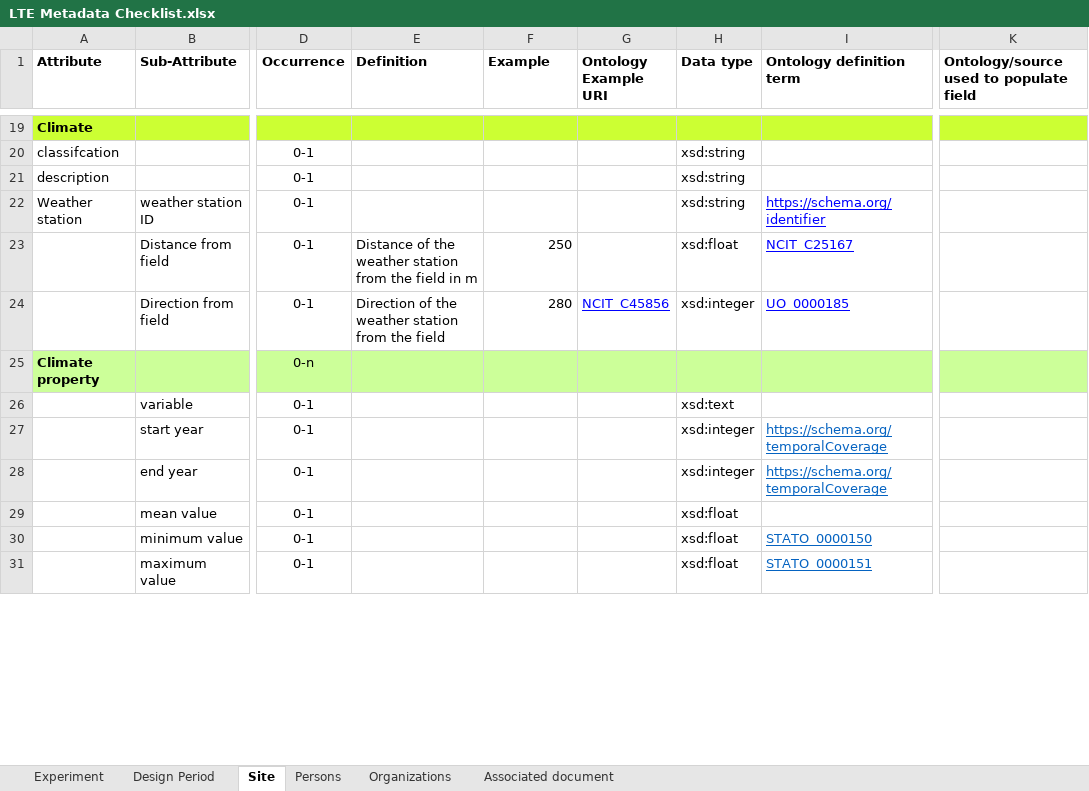
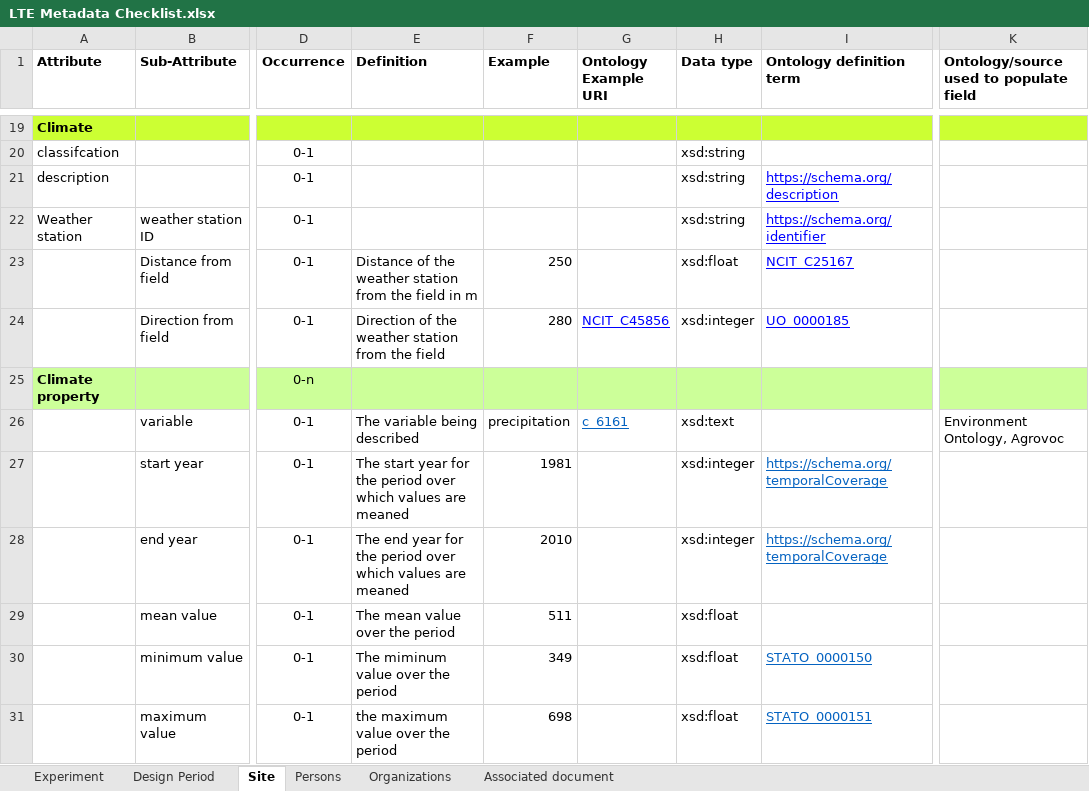
Before and after one commit to GLTEN/GLTEN-Schema, an Excel workbook: LTE Metadata Checklist.xlsx, sheet Site, drawn as a sheet; only a part is shown, gaps mark what is left out; values as stored, in another font and other column widths than the file's, no borders; the diff covers the shown part only; the diff names each change by its address in the sheet, - before the commit and + after, or states it on an @@ line.

Commit message:
updates to site

```diff
--- a/LTE Metadata Checklist.xlsx (sheet Site)
+++ b/LTE Metadata Checklist.xlsx (sheet Site)
-I21 (Ontology definition term): (empty)
+I21 (Ontology definition term): https://schema.org/description
-E26 (Definition): (empty)
+E26 (Definition): The variable being described
-F26 (Example): (empty)
+F26 (Example): precipitation
-G26 (Ontology Example URI): (empty)
+G26 (Ontology Example URI): c_6161
-K26: (empty)
+K26: Environment Ontology, Agrovoc
-E27 (Definition): (empty)
+E27 (Definition): The start year for the period over which values are meaned
-F27 (Example): (empty)
+F27 (Example): 1981
-E28 (Definition): (empty)
+E28 (Definition): The end year for the period over which values are meaned
-F28 (Example): (empty)
+F28 (Example): 2010
-E29 (Definition): (empty)
+E29 (Definition): The mean value over the period
-F29 (Example): (empty)
+F29 (Example): 511
-E30 (Definition): (empty)
+E30 (Definition): The miminum value over the period
-F30 (Example): (empty)
+F30 (Example): 349
-E31 (Definition): (empty)
+E31 (Definition): the maximum value over the period
-F31 (Example): (empty)
+F31 (Example): 698
```
Also changed, not shown: 5 added rows, 5 removed rows, 30 edited cells and cell formats elsewhere in this sheet.
